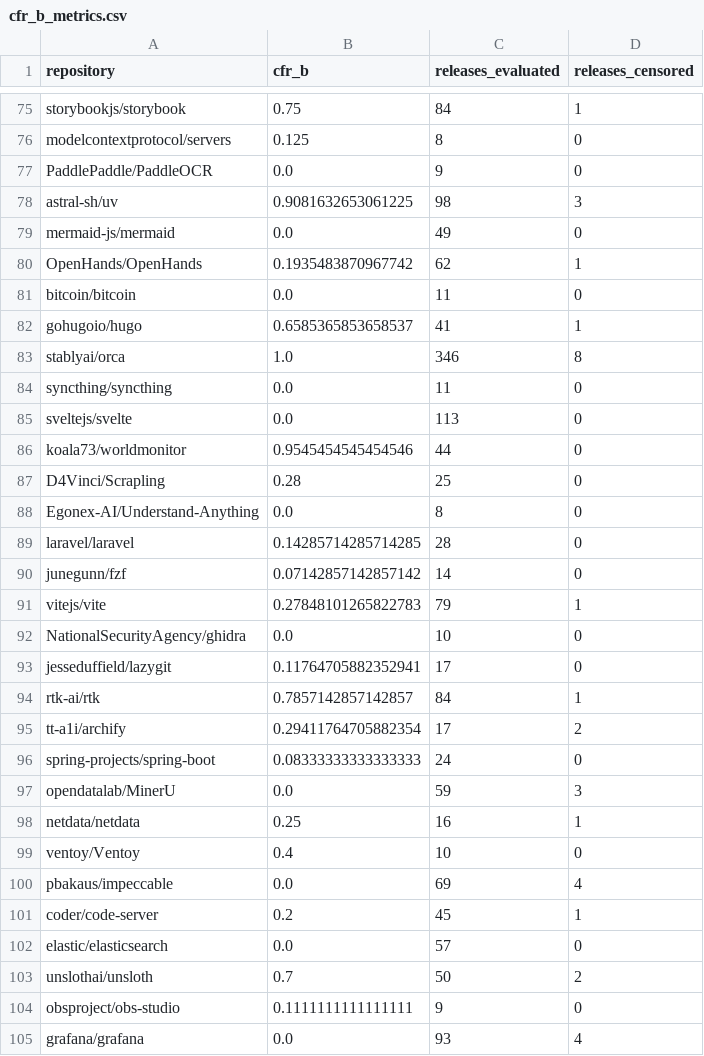
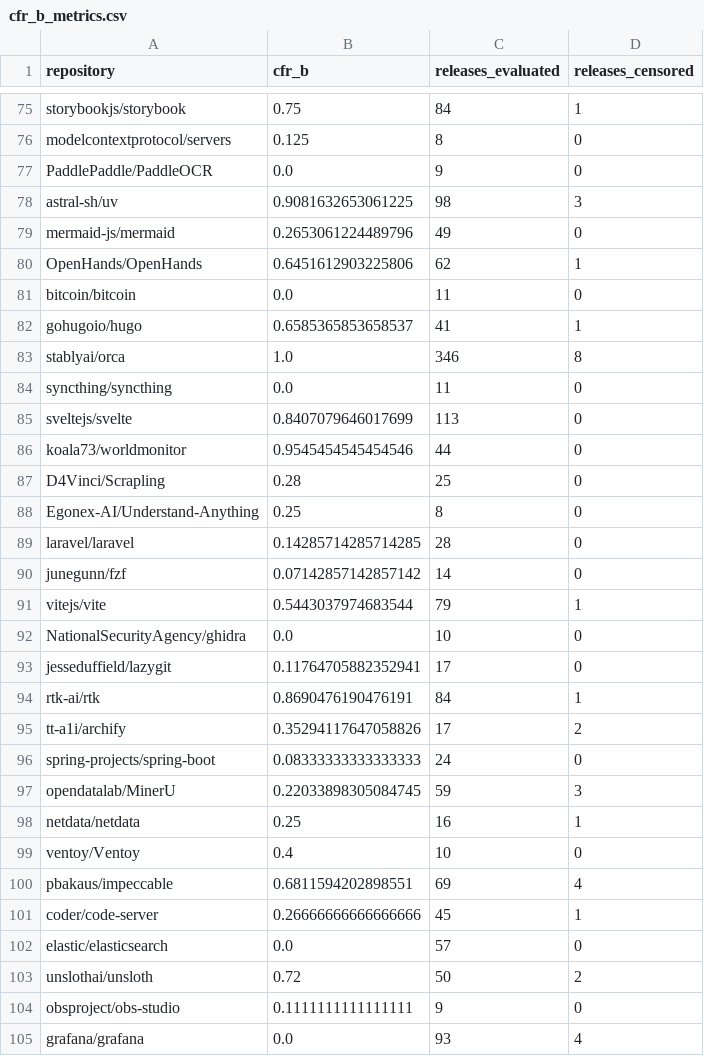
Before and after one commit to JoaoRajao/lab-medicao, a CSV file: labs/lab03_dora/data/cfr_b_metrics.csv, drawn as a sheet; only a part is shown, gaps mark what is left out; the diff covers the shown part only.

Commit message:
fix(lab03): heuristica v2 de release corretiva (F1 0,823) e dados regenerados a partir do cache (#72)

```diff
--- a/labs/lab03_dora/data/cfr_b_metrics.csv
+++ b/labs/lab03_dora/data/cfr_b_metrics.csv
@@ -78,4 +78,4 @@ PaddlePaddle/PaddleOCR,0.0,9,0
 astral-sh/uv,0.9081632653061225,98,3
-mermaid-js/mermaid,0.0,49,0
-OpenHands/OpenHands,0.1935483870967742,62,1
+mermaid-js/mermaid,0.2653061224489796,49,0
+OpenHands/OpenHands,0.6451612903225806,62,1
 bitcoin/bitcoin,0.0,11,0
@@ -84,21 +84,21 @@ stablyai/orca,1.0,346,8
 syncthing/syncthing,0.0,11,0
-sveltejs/svelte,0.0,113,0
+sveltejs/svelte,0.8407079646017699,113,0
 koala73/worldmonitor,0.9545454545454546,44,0
 D4Vinci/Scrapling,0.28,25,0
-Egonex-AI/Understand-Anything,0.0,8,0
+Egonex-AI/Understand-Anything,0.25,8,0
 laravel/laravel,0.14285714285714285,28,0
 junegunn/fzf,0.07142857142857142,14,0
-vitejs/vite,0.27848101265822783,79,1
+vitejs/vite,0.5443037974683544,79,1
 NationalSecurityAgency/ghidra,0.0,10,0
 jesseduffield/lazygit,0.11764705882352941,17,0
-rtk-ai/rtk,0.7857142857142857,84,1
-tt-a1i/archify,0.29411764705882354,17,2
+rtk-ai/rtk,0.8690476190476191,84,1
+tt-a1i/archify,0.35294117647058826,17,2
 spring-projects/spring-boot,0.08333333333333333,24,0
-opendatalab/MinerU,0.0,59,3
+opendatalab/MinerU,0.22033898305084745,59,3
 netdata/netdata,0.25,16,1
 ventoy/Ventoy,0.4,10,0
-pbakaus/impeccable,0.0,69,4
-coder/code-server,0.2,45,1
+pbakaus/impeccable,0.6811594202898551,69,4
+coder/code-server,0.26666666666666666,45,1
 elastic/elasticsearch,0.0,57,0
-unslothai/unsloth,0.7,50,2
+unslothai/unsloth,0.72,50,2
 obsproject/obs-studio,0.1111111111111111,9,0
```
Also changed, not shown: 137 edited cells elsewhere in this file, labs/lab03_dora/data/analise_s03/classificacoes_c1_c2_c3.csv, labs/lab03_dora/data/analise_s03/descritivas.csv, 22 other files.
